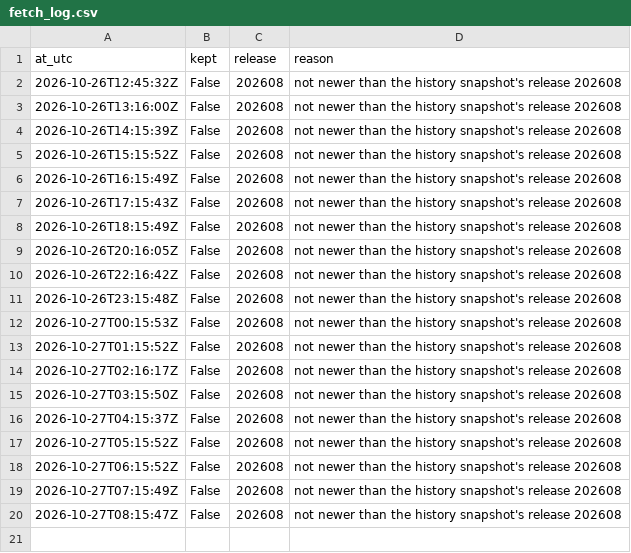
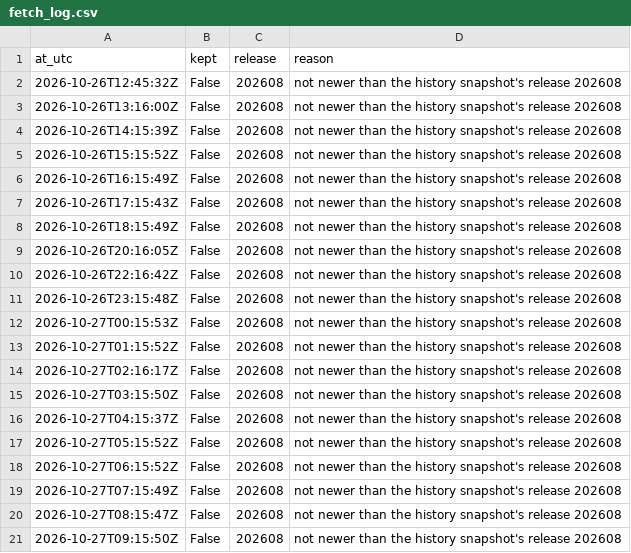
Before and after one commit to Qune-Workspace/Qune-research, a CSV file: research/010-factor-momentum-french-us/paper-log/releases/fetch_log.csv, drawn as a sheet.

Commit message:
Study 010 forward fetch 09:15:50Z: library still on release 202608, not kept (logged)

```diff
--- a/research/010-factor-momentum-french-us/paper-log/releases/fetch_log.csv
+++ b/research/010-factor-momentum-french-us/paper-log/releases/fetch_log.csv
@@ -20 +20,2 @@ at_utc,kept,release,reason
 2026-10-27T08:15:47Z,False,202608,not newer than the history snapshot's release 202608
+2026-10-27T09:15:50Z,False,202608,not newer than the history snapshot's release 202608
```
